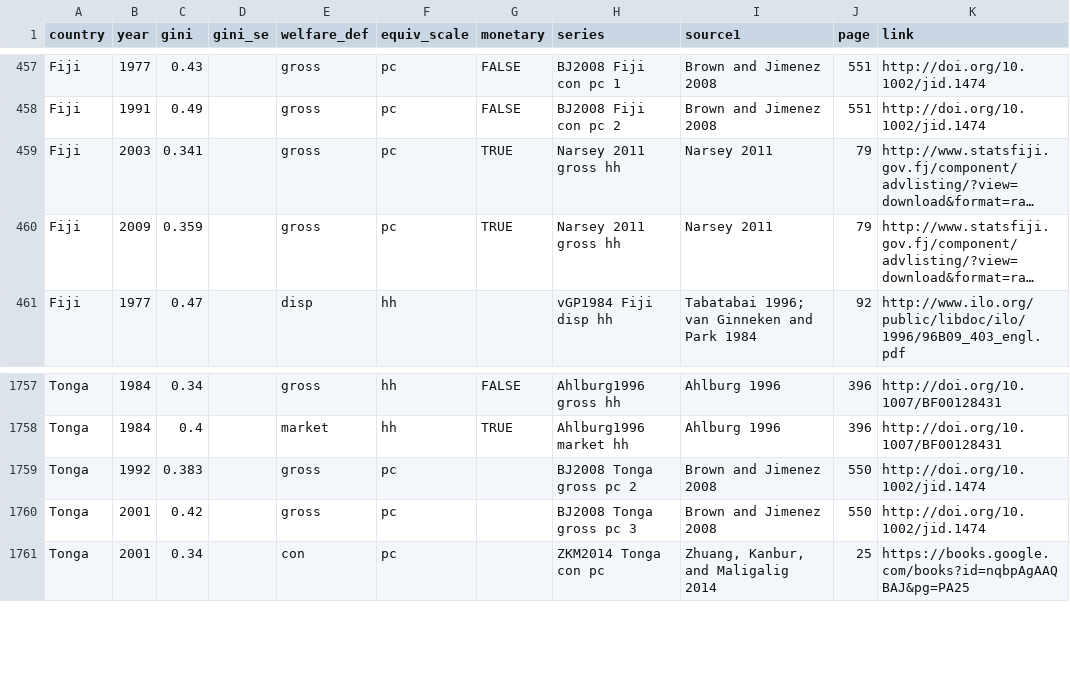
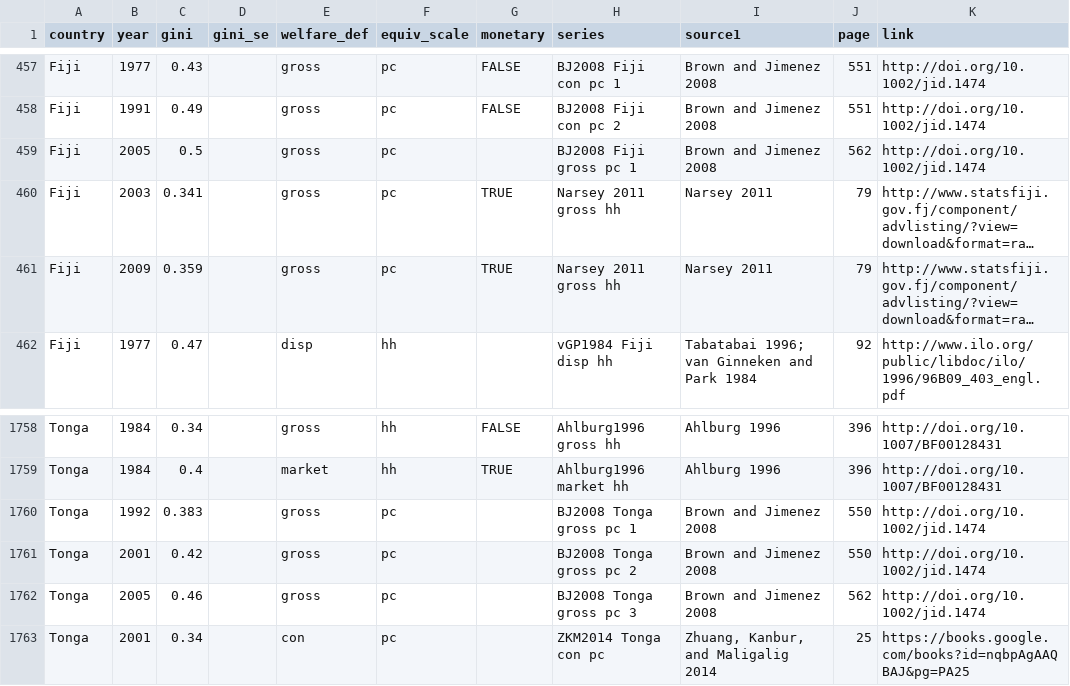
Before and after one commit to fsolt/swiid, a CSV file: data-raw/article_data/fs_added_data.csv, drawn as a sheet; only a part is shown, gaps mark what is left out; long unchanged cells end in …; addresses are those after the commit; the diff names each change by its address in the sheet, - before the commit and + after, or states it on an @@ line.

Commit message:
more from Brown and Jimenez 2008

```diff
--- a/data-raw/article_data/fs_added_data.csv
+++ b/data-raw/article_data/fs_added_data.csv
+row 459: Fiji | 2005 | 0.5 |  | gross | pc |  | BJ2008 Fiji gross pc 1 | Brown and Jimenez 2008 | 562 | http://doi.org/10.1002/jid.1474
-H1760 (series): BJ2008 Tonga gross pc 2
+H1760 (series): BJ2008 Tonga gross pc 1
-H1761 (series): BJ2008 Tonga gross pc 3
+H1761 (series): BJ2008 Tonga gross pc 2
+row 1762: Tonga | 2005 | 0.46 |  | gross | pc |  | BJ2008 Tonga gross pc 3 | Brown and Jimenez 2008 | 562 | http://doi.org/10.1002/jid.1474
```
